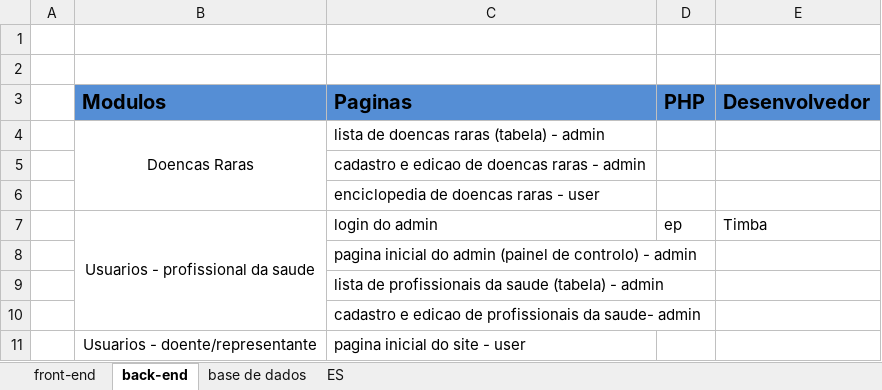
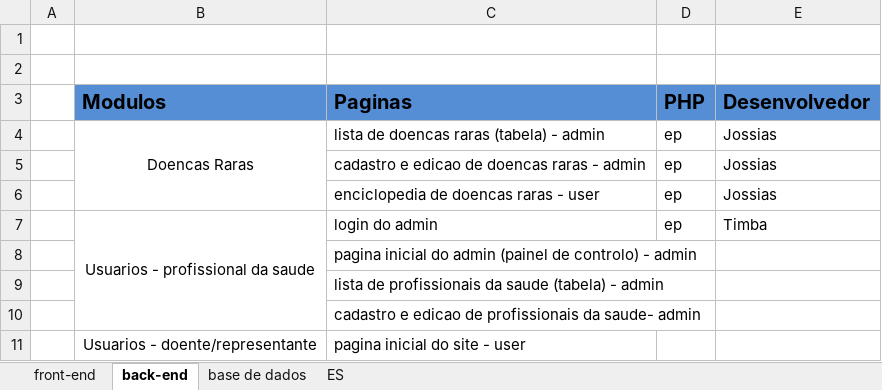
Before and after one commit to GabrielTimba/SAPDR, an Excel workbook: Modulos de actividades.xlsx, sheet back-end, drawn as a sheet; only a part is shown; values as stored, in another font and other column widths than the file's, no borders; conditional formats not drawn; the diff names each change by its address in the sheet, - before the commit and + after, or states it on an @@ line.

Commit message:
Update Modulos de actividades.xlsx

```diff
--- a/Modulos de actividades.xlsx (sheet back-end)
+++ b/Modulos de actividades.xlsx (sheet back-end)
-D4:D6 (PHP): (empty)
+D4:D6 (PHP): ep
-E4:E6 (Desenvolvedor): (empty)
+E4:E6 (Desenvolvedor): Jossias
```
